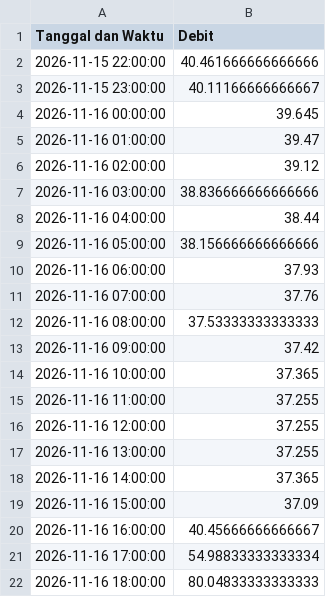
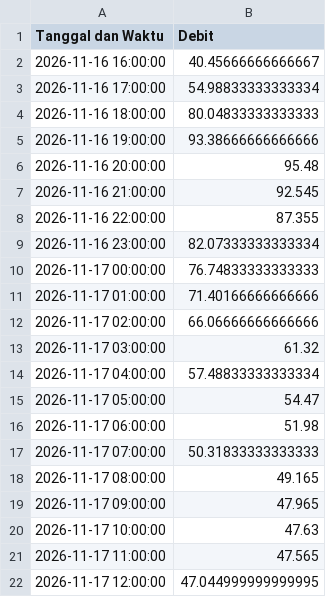
Before and after one commit to ajuneuh/prediksi-dayeuhkolot, a CSV file: v1.1/Data_Debit_7Hari.csv, drawn as a sheet; only a part is shown; the shorter side is filled out with more unchanged rows; removed rows and columns are numbered as before the commit, all else as after; the diff covers the shown part only; the diff names each change by its address in the sheet, - before the commit and + after, or states it on an @@ line.

```diff
--- a/v1.1/Data_Debit_7Hari.csv
+++ b/v1.1/Data_Debit_7Hari.csv
-row 2: 2026-11-15 22:00:00 | 40.461666666666666
-row 3: 2026-11-15 23:00:00 | 40.11166666666667
-row 4: 2026-11-16 00:00:00 | 39.645
-row 5: 2026-11-16 01:00:00 | 39.47
-row 6: 2026-11-16 02:00:00 | 39.12
-row 7: 2026-11-16 03:00:00 | 38.836666666666666
-row 8: 2026-11-16 04:00:00 | 38.44
-row 9: 2026-11-16 05:00:00 | 38.156666666666666
-row 10: 2026-11-16 06:00:00 | 37.93
-row 11: 2026-11-16 07:00:00 | 37.76
-row 12: 2026-11-16 08:00:00 | 37.53333333333333
-row 13: 2026-11-16 09:00:00 | 37.42
-row 14: 2026-11-16 10:00:00 | 37.365
-row 15: 2026-11-16 11:00:00 | 37.255
-row 16: 2026-11-16 12:00:00 | 37.255
-row 17: 2026-11-16 13:00:00 | 37.255
-row 18: 2026-11-16 14:00:00 | 37.365
-row 19: 2026-11-16 15:00:00 | 37.09
```
Also changed, not shown: 18 added rows elsewhere in this file, v1.1/Data_Hujan_7Hari.csv, v1.1/Prediksi_Debit_24Jam.csv, 3 other files.
